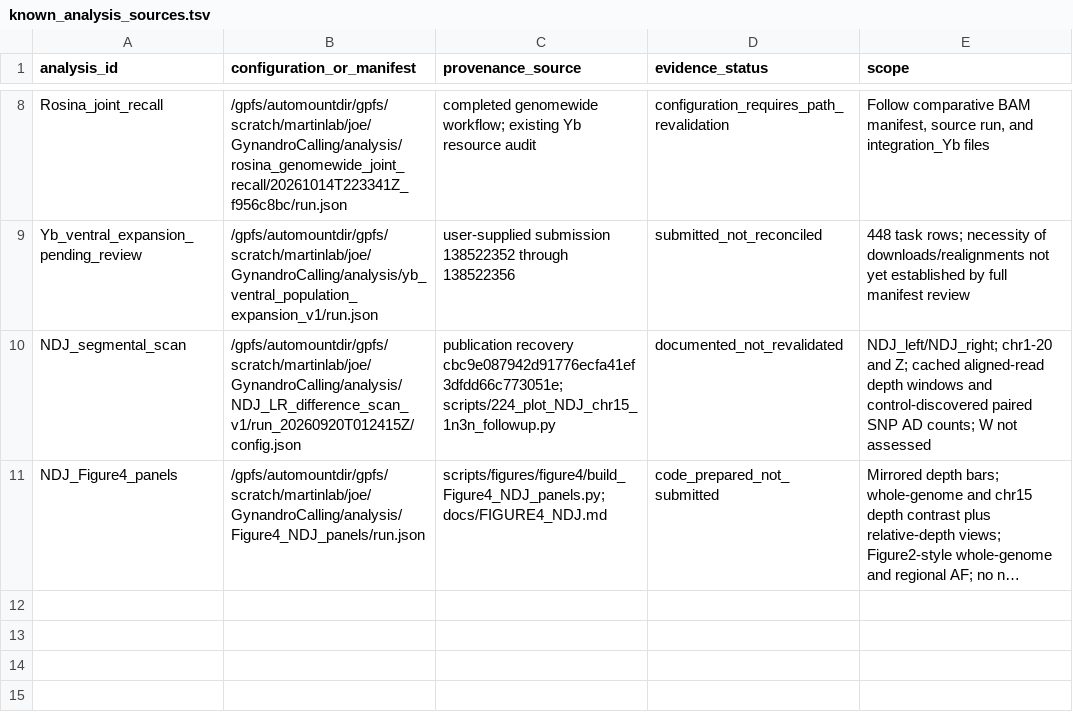
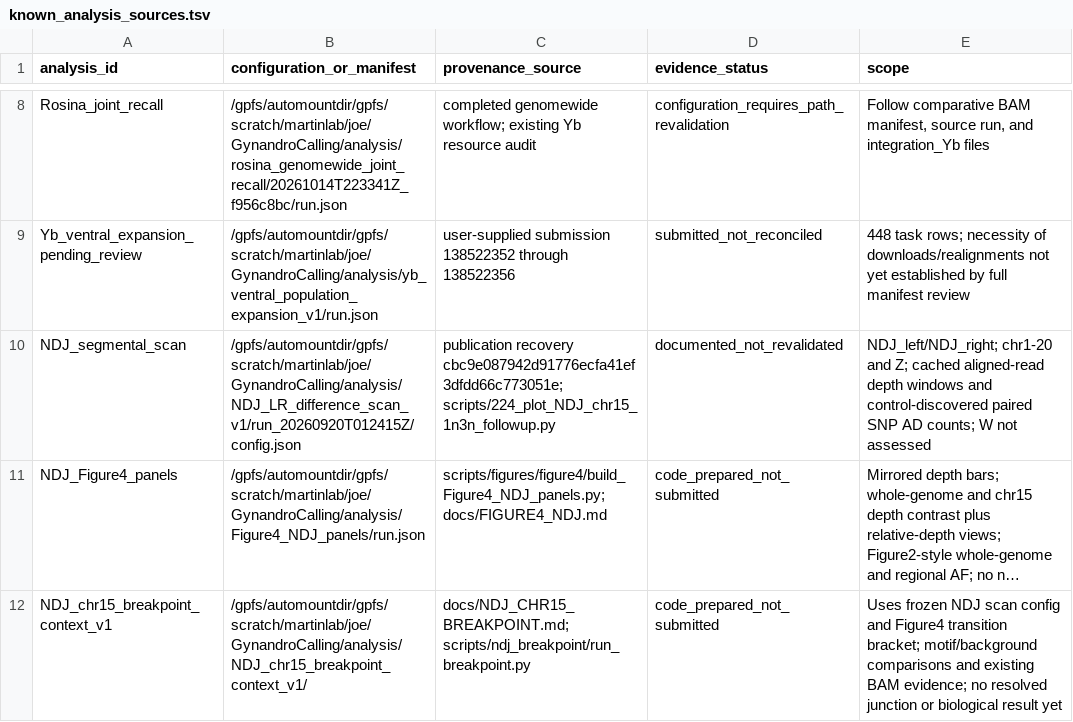
Before and after one commit to Hanliconius/GynandromorphCode, a TSV file: manifests/known_analysis_sources.tsv, drawn as a sheet; only a part is shown, gaps mark what is left out; long unchanged cells end in …; the diff names each change by its address in the sheet, - before the commit and + after, or states it on an @@ line.

Commit message:
Add NDJ chr15 breakpoint sequence-context and read-evidence pipeline
Recover the Figure4 transition bracket and frozen NDJ inputs; score motif and optional annotation features against same-chromosome and GC-matched backgrounds. Add BAM candidate evidence, optional reference homology and validated-junction scoring, provenance/reuse handling, and a primary-literature guide.

Nine synthetic tests pass, including indexed BAM integration and source mismatch rejection. Real NDJ execution and plots remain for Pegasus.

```diff
--- a/manifests/known_analysis_sources.tsv
+++ b/manifests/known_analysis_sources.tsv
+row 12: NDJ_chr15_breakpoint_context_v1 | /gpfs/automountdir/gpfs/scratch/martinlab/joe/GynandroCalling/analysis/NDJ_chr15_breakpoint_context_v1/ | docs/NDJ_CHR15_BREAKPOINT.md; scripts/ndj_breakpoint/run_breakpoint.py | code_prepared_not_submitted | Uses frozen NDJ scan config and Figure4 transition bracket; motif/background comparisons and existing BAM evidence; no resolved junction or biological result yet
```
Also changed, not shown: 7 other files.
